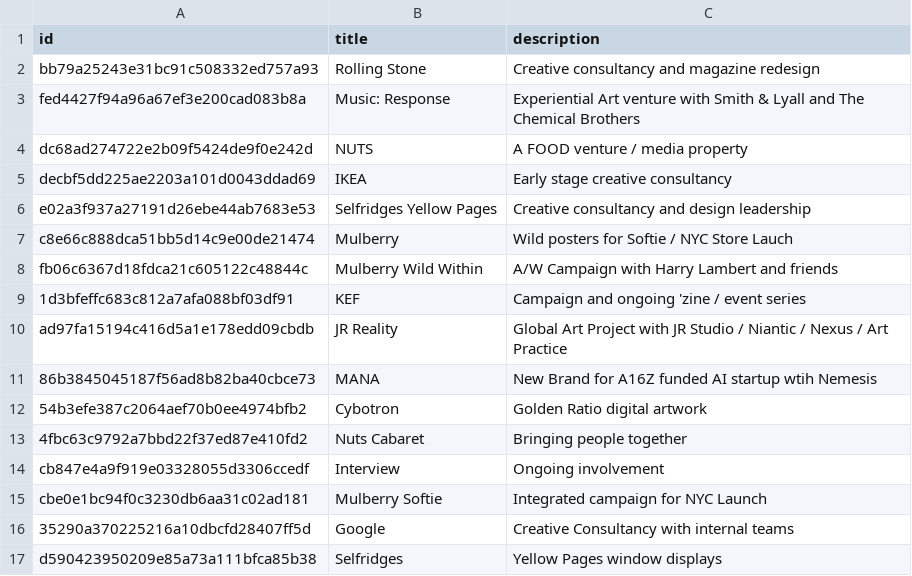
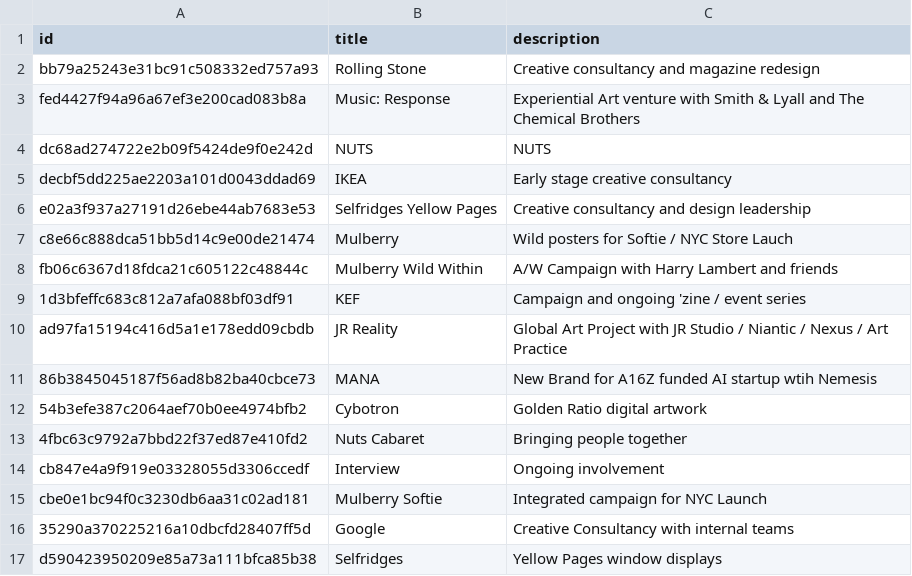
Before and after one commit to aaiiintt/food_new_site, a CSV file: data/videos.csv, drawn as a sheet; the diff names each change by its address in the sheet, - before the commit and + after, or states it on an @@ line.

Commit message:
Update videos.csv

```diff
--- a/data/videos.csv
+++ b/data/videos.csv
-C4 (description): A FOOD venture / media property
+C4 (description): NUTS
```
